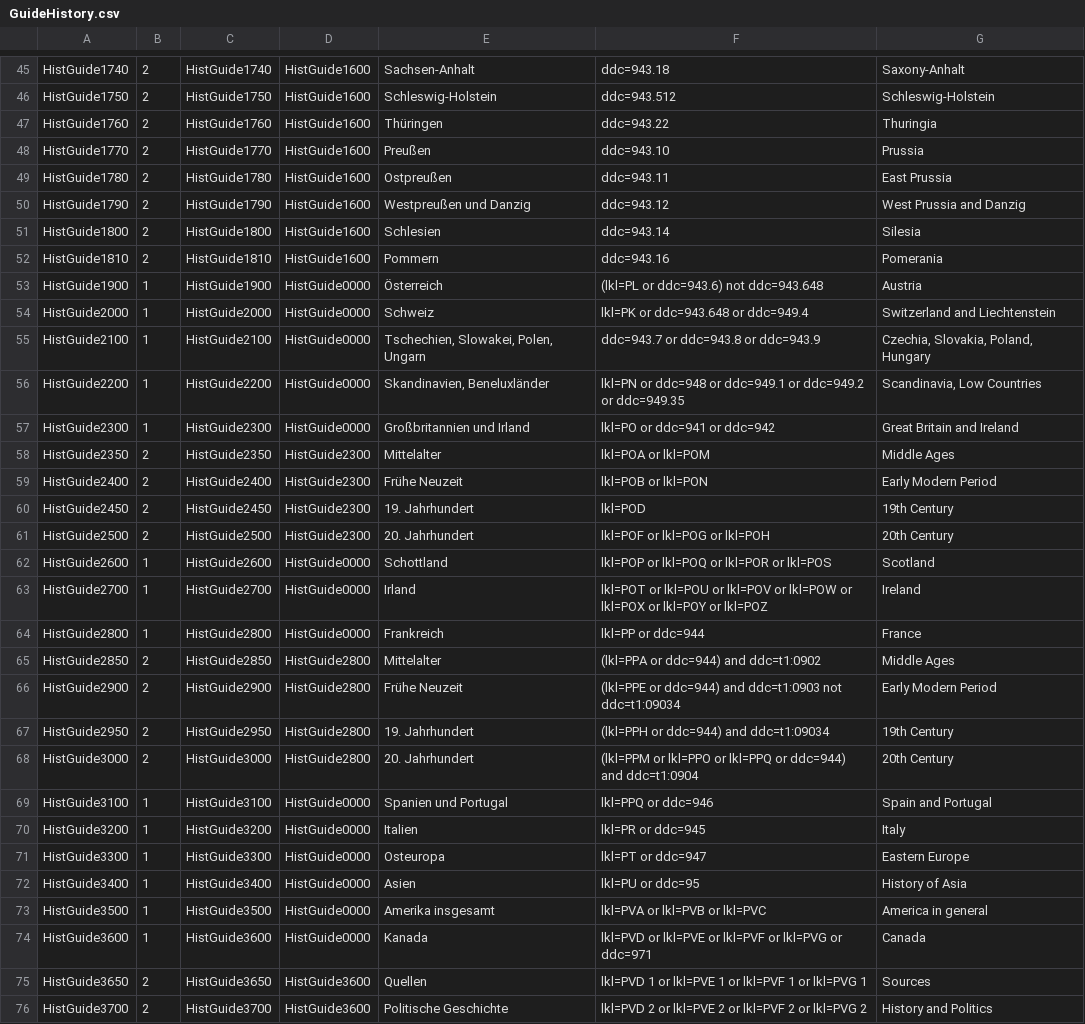
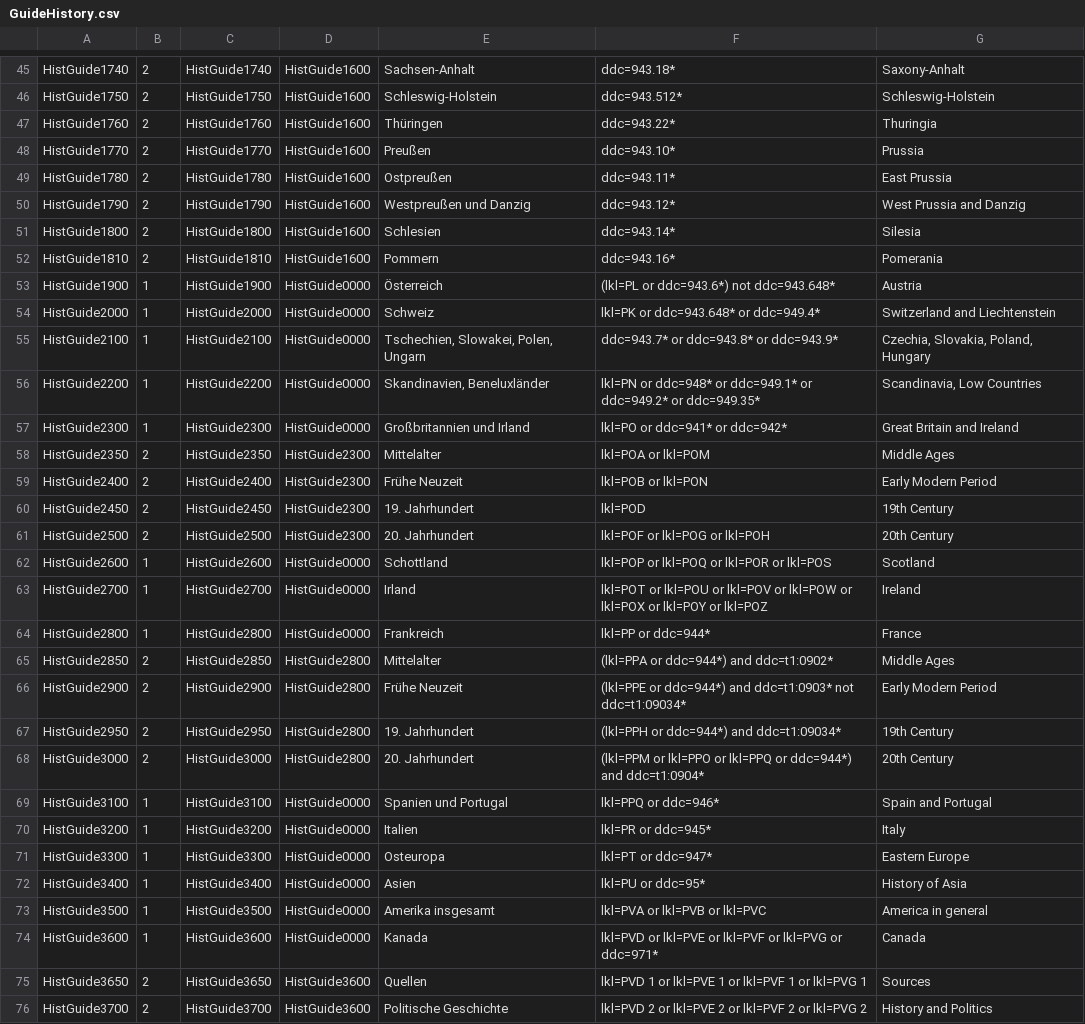
Before and after one commit to subugoe/vlibs-typo3, a CSV file: fileadmin/gok/csv/GuideHistory.csv, drawn as a sheet; only a part is shown, gaps mark what is left out; the diff covers the shown part only.

```diff
--- a/fileadmin/gok/csv/GuideHistory.csv
+++ b/fileadmin/gok/csv/GuideHistory.csv
@@ -45,14 +45,14 @@
-"HistGuide1740";2;"HistGuide1740";"HistGuide1600";"Sachsen-Anhalt";"ddc=943.18";"Saxony-Anhalt"
-"HistGuide1750";2;"HistGuide1750";"HistGuide1600";"Schleswig-Holstein";"ddc=943.512";"Schleswig-Holstein"
-"HistGuide1760";2;"HistGuide1760";"HistGuide1600";"Thüringen";"ddc=943.22";"Thuringia"
-"HistGuide1770";2;"HistGuide1770";"HistGuide1600";"Preußen";"ddc=943.10";"Prussia"
-"HistGuide1780";2;"HistGuide1780";"HistGuide1600";"Ostpreußen";"ddc=943.11";"East Prussia"
-"HistGuide1790";2;"HistGuide1790";"HistGuide1600";"Westpreußen und Danzig";"ddc=943.12";"West Prussia and Danzig"
-"HistGuide1800";2;"HistGuide1800";"HistGuide1600";"Schlesien";"ddc=943.14";"Silesia"
-"HistGuide1810";2;"HistGuide1810";"HistGuide1600";"Pommern";"ddc=943.16";"Pomerania"
-"HistGuide1900";1;"HistGuide1900";"HistGuide0000";"Österreich";"(lkl=PL or ddc=943.6) not ddc=943.648";"Austria"
-"HistGuide2000";1;"HistGuide2000";"HistGuide0000";"Schweiz";"lkl=PK or ddc=943.648 or ddc=949.4";"Switzerland and Liechtenstein"
-"HistGuide2100";1;"HistGuide2100";"HistGuide0000";"Tschechien, Slowakei, Polen, Ungarn";"ddc=943.7 or ddc=943.8 or ddc=943.9";"Czechia, Slovakia, Poland, Hungary"
-"HistGuide2200";1;"HistGuide2200";"HistGuide0000";"Skandinavien, Beneluxländer";"lkl=PN or ddc=948 or ddc=949.1 or ddc=949.2 or ddc=949.35";"Scandinavia, Low Countries"
-"HistGuide2300";1;"HistGuide2300";"HistGuide0000";"Großbritannien und Irland";"lkl=PO or ddc=941 or ddc=942";"Great Britain and Ireland"
+"HistGuide1740";2;"HistGuide1740";"HistGuide1600";"Sachsen-Anhalt";"ddc=943.18*";"Saxony-Anhalt"
+"HistGuide1750";2;"HistGuide1750";"HistGuide1600";"Schleswig-Holstein";"ddc=943.512*";"Schleswig-Holstein"
+"HistGuide1760";2;"HistGuide1760";"HistGuide1600";"Thüringen";"ddc=943.22*";"Thuringia"
+"HistGuide1770";2;"HistGuide1770";"HistGuide1600";"Preußen";"ddc=943.10*";"Prussia"
+"HistGuide1780";2;"HistGuide1780";"HistGuide1600";"Ostpreußen";"ddc=943.11*";"East Prussia"
+"HistGuide1790";2;"HistGuide1790";"HistGuide1600";"Westpreußen und Danzig";"ddc=943.12*";"West Prussia and Danzig"
+"HistGuide1800";2;"HistGuide1800";"HistGuide1600";"Schlesien";"ddc=943.14*";"Silesia"
+"HistGuide1810";2;"HistGuide1810";"HistGuide1600";"Pommern";"ddc=943.16*";"Pomerania"
+"HistGuide1900";1;"HistGuide1900";"HistGuide0000";"Österreich";"(lkl=PL or ddc=943.6*) not ddc=943.648*";"Austria"
+"HistGuide2000";1;"HistGuide2000";"HistGuide0000";"Schweiz";"lkl=PK or ddc=943.648* or ddc=949.4*";"Switzerland and Liechtenstein"
+"HistGuide2100";1;"HistGuide2100";"HistGuide0000";"Tschechien, Slowakei, Polen, Ungarn";"ddc=943.7* or ddc=943.8* or ddc=943.9*";"Czechia, Slovakia, Poland, Hungary"
+"HistGuide2200";1;"HistGuide2200";"HistGuide0000";"Skandinavien, Beneluxländer";"lkl=PN or ddc=948* or ddc=949.1* or ddc=949.2* or ddc=949.35*";"Scandinavia, Low Countries"
+"HistGuide2300";1;"HistGuide2300";"HistGuide0000";"Großbritannien und Irland";"lkl=PO or ddc=941* or ddc=942*";"Great Britain and Ireland"
 "HistGuide2350";2;"HistGuide2350";"HistGuide2300";"Mittelalter";"lkl=POA or lkl=POM";"Middle Ages"
@@ -63,13 +63,13 @@
 "HistGuide2700";1;"HistGuide2700";"HistGuide0000";"Irland";"lkl=POT or lkl=POU or lkl=POV or lkl=POW or lkl=POX or lkl=POY or lkl=POZ";"Ireland"
-"HistGuide2800";1;"HistGuide2800";"HistGuide0000";"Frankreich";"lkl=PP or ddc=944";"France"
-"HistGuide2850";2;"HistGuide2850";"HistGuide2800";"Mittelalter";"(lkl=PPA or ddc=944) and ddc=t1:0902";"Middle Ages"
-"HistGuide2900";2;"HistGuide2900";"HistGuide2800";"Frühe Neuzeit";"(lkl=PPE or ddc=944) and ddc=t1:0903 not ddc=t1:09034";"Early Modern Period"
-"HistGuide2950";2;"HistGuide2950";"HistGuide2800";"19. Jahrhundert";"(lkl=PPH or ddc=944) and ddc=t1:09034";"19th Century"
-"HistGuide3000";2;"HistGuide3000";"HistGuide2800";"20. Jahrhundert";"(lkl=PPM or lkl=PPO or lkl=PPQ or ddc=944) and ddc=t1:0904";"20th Century"
-"HistGuide3100";1;"HistGuide3100";"HistGuide0000";"Spanien und Portugal";"lkl=PPQ or ddc=946";"Spain and Portugal"
-"HistGuide3200";1;"HistGuide3200";"HistGuide0000";"Italien";"lkl=PR or ddc=945";"Italy"
-"HistGuide3300";1;"HistGuide3300";"HistGuide0000";"Osteuropa";"lkl=PT or ddc=947";"Eastern Europe"
-"HistGuide3400";1;"HistGuide3400";"HistGuide0000";"Asien";"lkl=PU or ddc=95";"History of Asia"
+"HistGuide2800";1;"HistGuide2800";"HistGuide0000";"Frankreich";"lkl=PP or ddc=944*";"France"
+"HistGuide2850";2;"HistGuide2850";"HistGuide2800";"Mittelalter";"(lkl=PPA or ddc=944*) and ddc=t1:0902*";"Middle Ages"
+"HistGuide2900";2;"HistGuide2900";"HistGuide2800";"Frühe Neuzeit";"(lkl=PPE or ddc=944*) and ddc=t1:0903* not ddc=t1:09034*";"Early Modern Period"
+"HistGuide2950";2;"HistGuide2950";"HistGuide2800";"19. Jahrhundert";"(lkl=PPH or ddc=944*) and ddc=t1:09034*";"19th Century"
+"HistGuide3000";2;"HistGuide3000";"HistGuide2800";"20. Jahrhundert";"(lkl=PPM or lkl=PPO or lkl=PPQ or ddc=944*) and ddc=t1:0904*";"20th Century"
+"HistGuide3100";1;"HistGuide3100";"HistGuide0000";"Spanien und Portugal";"lkl=PPQ or ddc=946*";"Spain and Portugal"
+"HistGuide3200";1;"HistGuide3200";"HistGuide0000";"Italien";"lkl=PR or ddc=945*";"Italy"
+"HistGuide3300";1;"HistGuide3300";"HistGuide0000";"Osteuropa";"lkl=PT or ddc=947*";"Eastern Europe"
+"HistGuide3400";1;"HistGuide3400";"HistGuide0000";"Asien";"lkl=PU or ddc=95*";"History of Asia"
 "HistGuide3500";1;"HistGuide3500";"HistGuide0000";"Amerika insgesamt";"lkl=PVA or lkl=PVB or lkl=PVC";"America in general"
-"HistGuide3600";1;"HistGuide3600";"HistGuide0000";"Kanada";"lkl=PVD or lkl=PVE or lkl=PVF or lkl=PVG or ddc=971";"Canada"
+"HistGuide3600";1;"HistGuide3600";"HistGuide0000";"Kanada";"lkl=PVD or lkl=PVE or lkl=PVF or lkl=PVG or ddc=971*";"Canada"
 "HistGuide3650";2;"HistGuide3650";"HistGuide3600";"Quellen";"lkl=PVD 1 or lkl=PVE 1 or lkl=PVF 1 or lkl=PVG 1";"Sources"
```
Also changed, not shown: 50 edited cells elsewhere in this file, 1 other file.
